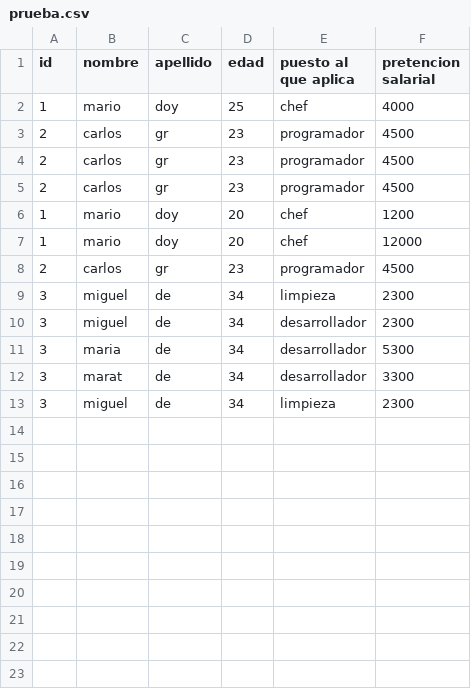
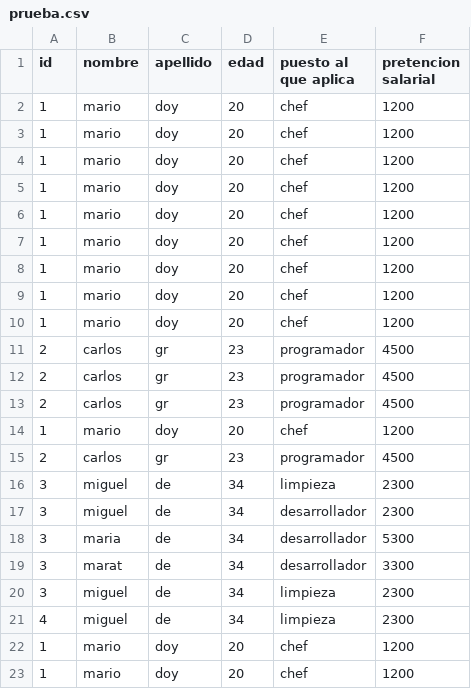
Before and after one commit to Kevin-Contreras/practica1-vacas, a CSV file: prueba.csv, drawn as a sheet.

```diff
--- a/prueba.csv
+++ b/prueba.csv
@@ -1,3 +1,11 @@
 id,nombre,apellido,edad,puesto al que aplica,pretencion salarial
-1,mario,doy,25,chef,4000
+1,mario,doy,20,chef,1200
+1,mario,doy,20,chef,1200
+1,mario,doy,20,chef,1200
+1,mario,doy,20,chef,1200
+1,mario,doy,20,chef,1200
+1,mario,doy,20,chef,1200
+1,mario,doy,20,chef,1200
+1,mario,doy,20,chef,1200
+1,mario,doy,20,chef,1200
 2,carlos,gr,23,programador,4500
@@ -6,3 +14,2 @@ id,nombre,apellido,edad,puesto al que aplica,pretencion salarial
 1,mario,doy,20,chef,1200
-1,mario,doy,20,chef,12000
 2,carlos,gr,23,programador,4500
@@ -13 +20,4 @@ id,nombre,apellido,edad,puesto al que aplica,pretencion salarial
 3,miguel,de,34,limpieza,2300
+4,miguel,de,34,limpieza,2300
+1,mario,doy,20,chef,1200
+1,mario,doy,20,chef,1200
```
Also changed, not shown: 4 other files.
